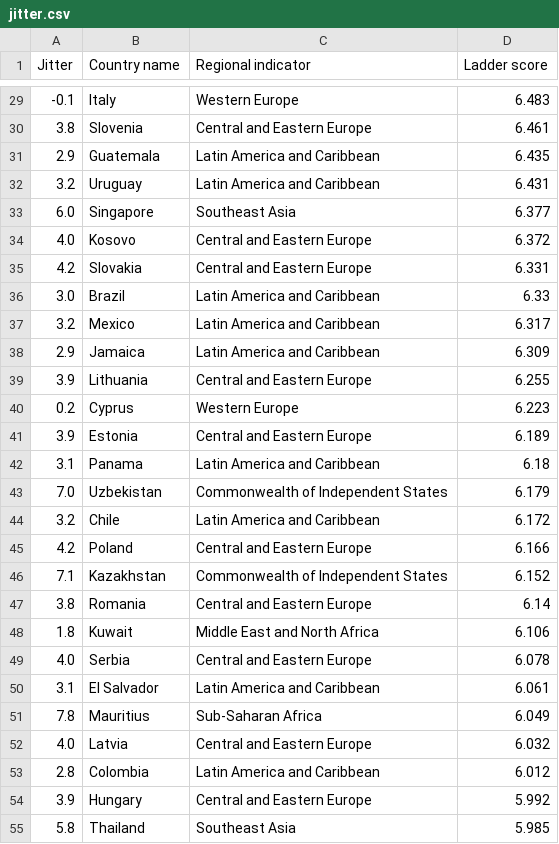
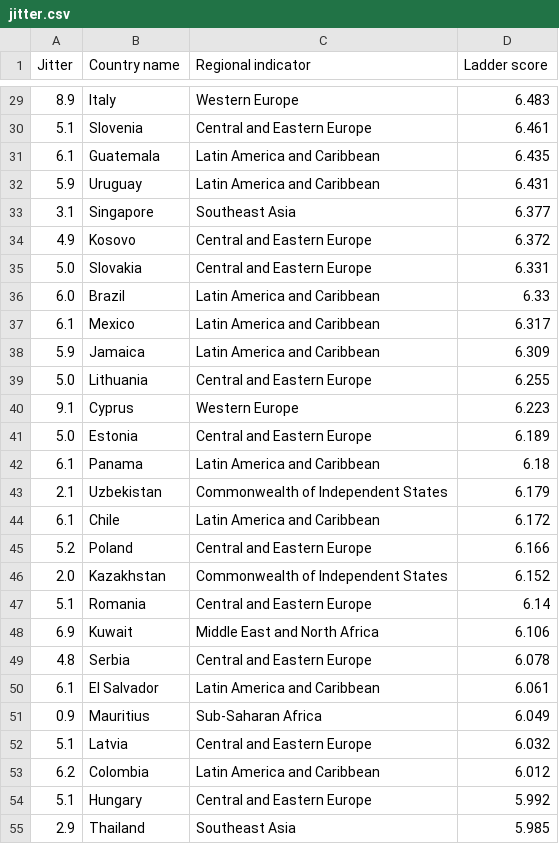
Before and after one commit to git-of-neo/Data_Visualisation_2, a CSV file: data/jitter.csv, drawn as a sheet; only a part is shown, gaps mark what is left out; the diff covers the shown part only.

```diff
--- a/data/jitter.csv
+++ b/data/jitter.csv
@@ -29,27 +29,27 @@ Jitter,Country name,Regional indicator,Ladder score
--0.1,Italy,Western Europe,6.483
-3.8,Slovenia,Central and Eastern Europe,6.461
-2.9,Guatemala,Latin America and Caribbean,6.435
-3.2,Uruguay,Latin America and Caribbean,6.431
-6.0,Singapore,Southeast Asia,6.377
-4.0,Kosovo,Central and Eastern Europe,6.372
-4.2,Slovakia,Central and Eastern Europe,6.331
-3.0,Brazil,Latin America and Caribbean,6.33
-3.2,Mexico,Latin America and Caribbean,6.317
-2.9,Jamaica,Latin America and Caribbean,6.309
-3.9,Lithuania,Central and Eastern Europe,6.255
-0.2,Cyprus,Western Europe,6.223
-3.9,Estonia,Central and Eastern Europe,6.189
-3.1,Panama,Latin America and Caribbean,6.18
-7.0,Uzbekistan,Commonwealth of Independent States,6.179
-3.2,Chile,Latin America and Caribbean,6.172
-4.2,Poland,Central and Eastern Europe,6.166
-7.1,Kazakhstan,Commonwealth of Independent States,6.152
-3.8,Romania,Central and Eastern Europe,6.14
-1.8,Kuwait,Middle East and North Africa,6.106
-4.0,Serbia,Central and Eastern Europe,6.078
-3.1,El Salvador,Latin America and Caribbean,6.061
-7.8,Mauritius,Sub-Saharan Africa,6.049
-4.0,Latvia,Central and Eastern Europe,6.032
-2.8,Colombia,Latin America and Caribbean,6.012
-3.9,Hungary,Central and Eastern Europe,5.992
-5.8,Thailand,Southeast Asia,5.985
+8.9,Italy,Western Europe,6.483
+5.1,Slovenia,Central and Eastern Europe,6.461
+6.1,Guatemala,Latin America and Caribbean,6.435
+5.9,Uruguay,Latin America and Caribbean,6.431
+3.1,Singapore,Southeast Asia,6.377
+4.9,Kosovo,Central and Eastern Europe,6.372
+5.0,Slovakia,Central and Eastern Europe,6.331
+6.0,Brazil,Latin America and Caribbean,6.33
+6.1,Mexico,Latin America and Caribbean,6.317
+5.9,Jamaica,Latin America and Caribbean,6.309
+5.0,Lithuania,Central and Eastern Europe,6.255
+9.1,Cyprus,Western Europe,6.223
+5.0,Estonia,Central and Eastern Europe,6.189
+6.1,Panama,Latin America and Caribbean,6.18
+2.1,Uzbekistan,Commonwealth of Independent States,6.179
+6.1,Chile,Latin America and Caribbean,6.172
+5.2,Poland,Central and Eastern Europe,6.166
+2.0,Kazakhstan,Commonwealth of Independent States,6.152
+5.1,Romania,Central and Eastern Europe,6.14
+6.9,Kuwait,Middle East and North Africa,6.106
+4.8,Serbia,Central and Eastern Europe,6.078
+6.1,El Salvador,Latin America and Caribbean,6.061
+0.9,Mauritius,Sub-Saharan Africa,6.049
+5.1,Latvia,Central and Eastern Europe,6.032
+6.2,Colombia,Latin America and Caribbean,6.012
+5.1,Hungary,Central and Eastern Europe,5.992
+2.9,Thailand,Southeast Asia,5.985
```
Also changed, not shown: 122 edited cells elsewhere in this file, 2 other files.
